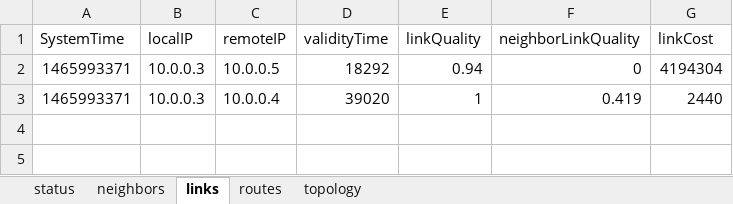
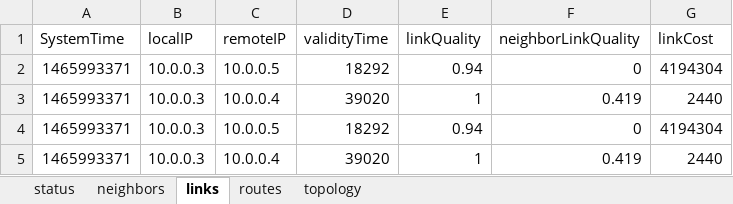
Before and after one commit to khanhgd/MocoSS2016, an Excel workbook: A02/MocoPA02Java/dataPa2/excelfiles/status-03.xlsx, sheet links, drawn as a sheet; values as stored, in another font and other column widths than the file's, no borders; the diff names each change by its address in the sheet, - before the commit and + after, or states it on an @@ line.

```diff
--- a/A02/MocoPA02Java/dataPa2/excelfiles/status-03.xlsx (sheet links)
+++ b/A02/MocoPA02Java/dataPa2/excelfiles/status-03.xlsx (sheet links)
+row 4: 1465993371 | 10.0.0.3 | 10.0.0.5 | 18292 | 0.94 | 0 | 4194304
+row 5: 1465993371 | 10.0.0.3 | 10.0.0.4 | 39020 | 1 | 0.419 | 2440
```
Also changed, not shown: sheet topology, sheet routes, sheet neighbors, sheet status, A02/MocoPA02Java/dataPa2/excelfiles/status-01.xlsx, A02/MocoPA02Java/dataPa2/excelfiles/status-02.xlsx, 16 other files.
